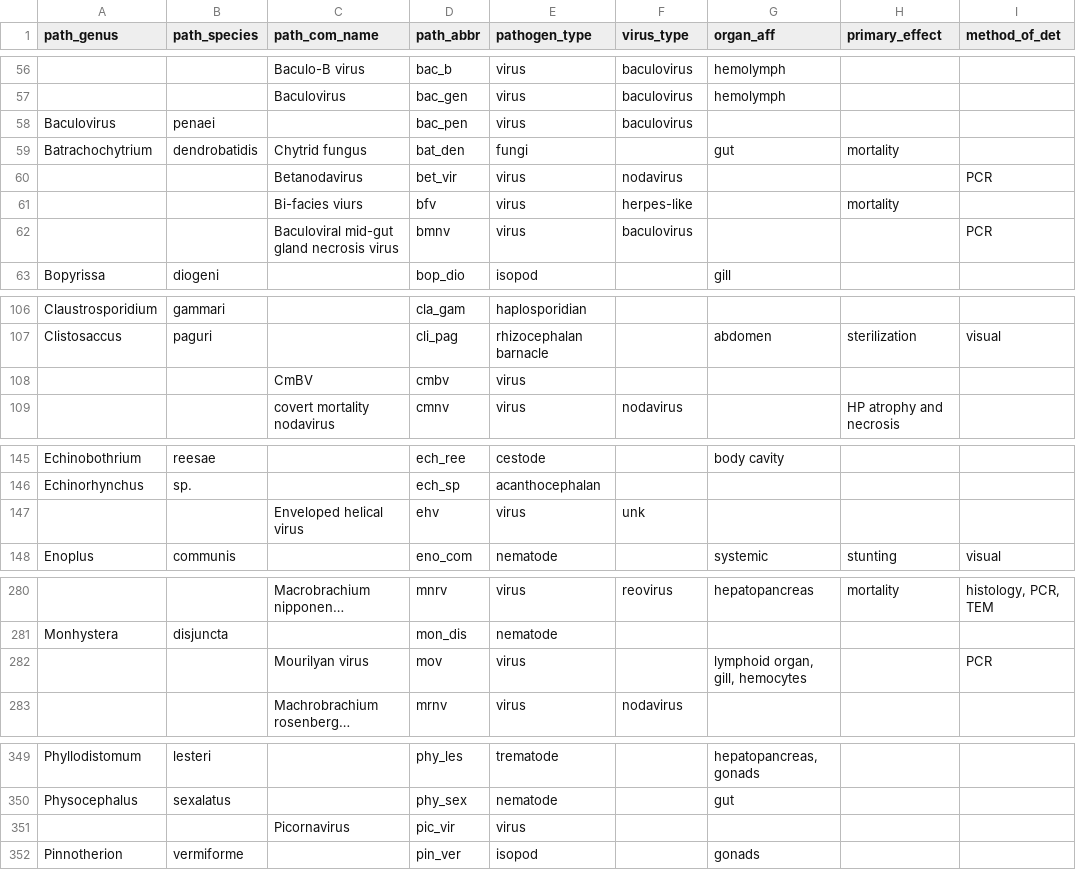
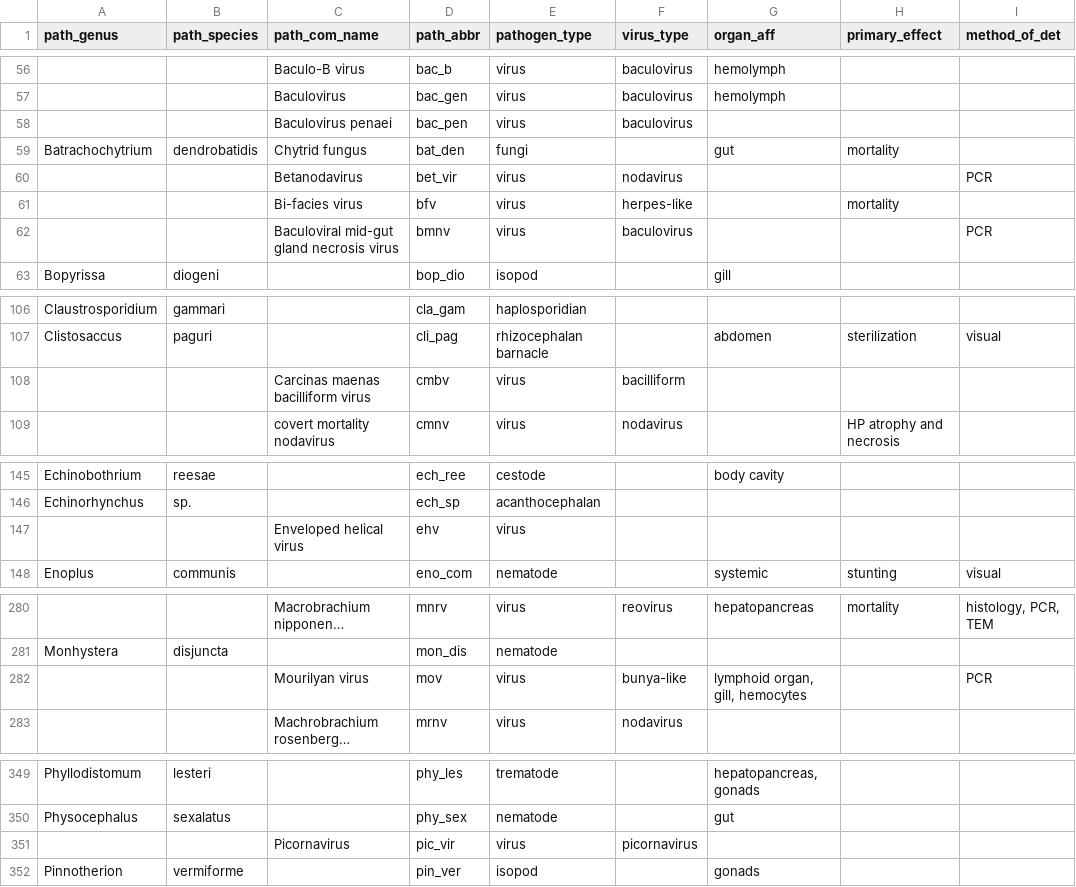
Before and after one commit to duermite/PSR, a CSV file: raw_data/pathogen.csv, drawn as a sheet; only a part is shown, gaps mark what is left out; long unchanged cells end in …; the diff names each change by its address in the sheet, - before the commit and + after, or states it on an @@ line.

Commit message:
Notes and some completion of virus_type

```diff
--- a/raw_data/pathogen.csv
+++ b/raw_data/pathogen.csv
-A58 (path_genus): Baculovirus
+A58 (path_genus): (empty)
-B58 (path_species): penaei
+B58 (path_species): (empty)
-C58 (path_com_name): (empty)
+C58 (path_com_name): Baculovirus penaei
-C61 (path_com_name): Bi-facies viurs
+C61 (path_com_name): Bi-facies virus
-C108 (path_com_name): CmBV
+C108 (path_com_name): Carcinas maenas bacilliform virus
-F108 (virus_type): (empty)
+F108 (virus_type): bacilliform
-F147 (virus_type): unk
+F147 (virus_type): (empty)
-F282 (virus_type): (empty)
+F282 (virus_type): bunya-like
-F351 (virus_type): (empty)
+F351 (virus_type): picornavirus
```
Also changed, not shown: 1 other file.
